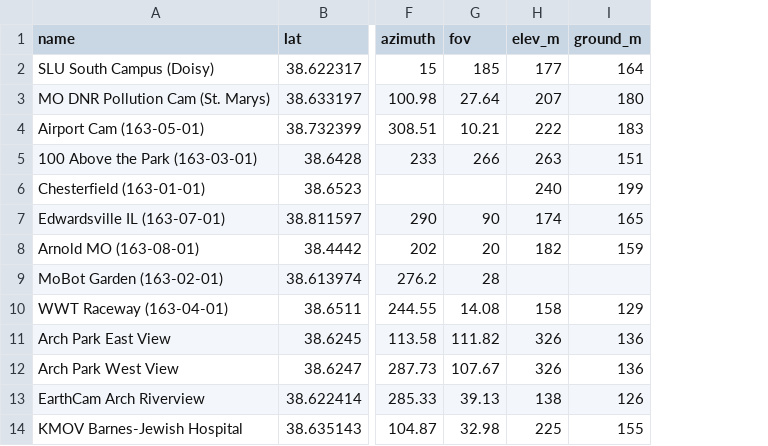
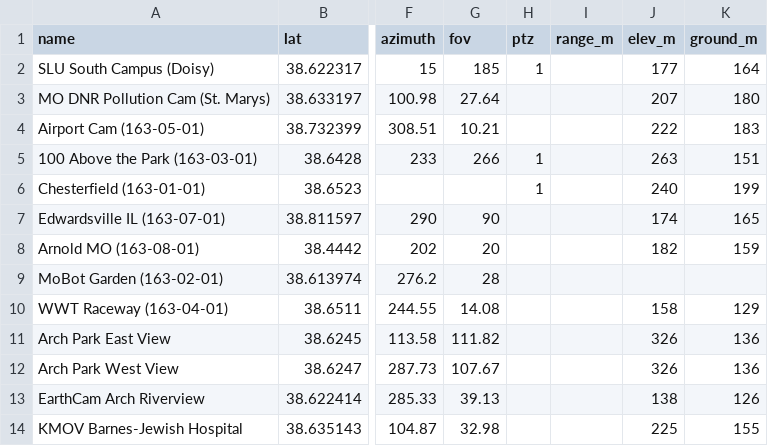
Before and after one commit to kawfey/stl-webcam-dashboard, a CSV file: data/locations.csv, drawn as a sheet; only a part is shown, gaps mark what is left out; the diff names each change by its address in the sheet, - before the commit and + after, or states it on an @@ line.

```diff
--- a/data/locations.csv
+++ b/data/locations.csv
+column H (ptz), rows 2-6: 1 |  |  | 1 | 1
+column I (range_m), empty
```
Also changed, not shown: 2 other files.
